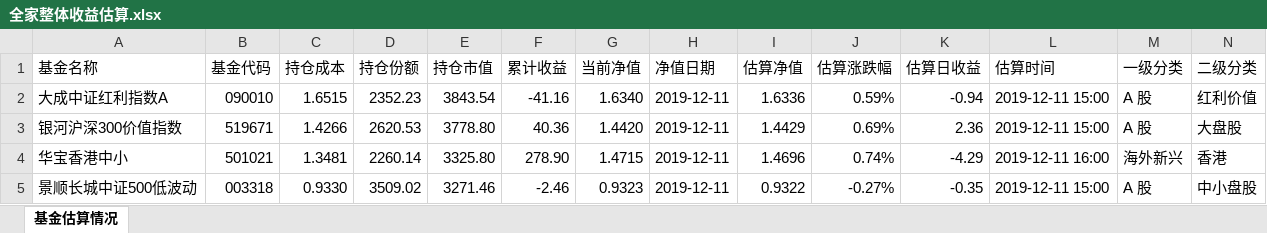
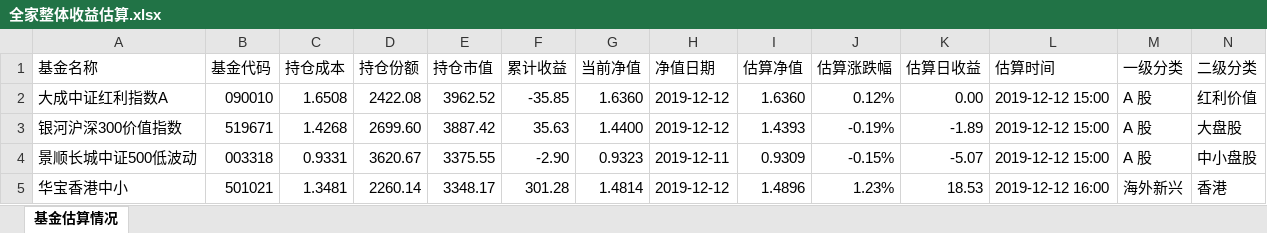
Before and after one commit to klq26/finance-data, an Excel workbook: scripts/output/201912/全家/全家整体收益估算.xlsx, sheet 基金估算情况, drawn as a sheet; only a part is shown; values as stored, in another font and other column widths than the file's, no cell formats; removed rows and columns are numbered as before the commit, all else as after; rows hold the shown columns only; the diff covers the shown part only; the diff names each change by its address in the sheet, - before the commit and + after, or states it on an @@ line.

```diff
--- a/scripts/output/201912/全家/全家整体收益估算.xlsx (sheet 基金估算情况)
+++ b/scripts/output/201912/全家/全家整体收益估算.xlsx (sheet 基金估算情况)
-C2 (持仓成本): 1.6515
+C2 (持仓成本): 1.6508
-D2 (持仓份额): 2352.23
+D2 (持仓份额): 2422.08
-E2 (持仓市值): 3843.54
+E2 (持仓市值): 3962.52
-F2 (累计收益): -41.16
+F2 (累计收益): -35.85
-G2 (当前净值): 1.6340
+G2 (当前净值): 1.6360
-H2:H3 (净值日期): 2019-12-11
+H2:H3 (净值日期): 2019-12-12
-I2 (估算净值): 1.6336
+I2 (估算净值): 1.6360
-J2 (估算涨跌幅): 0.59%
+J2 (估算涨跌幅): 0.12%
-K2 (估算日收益): -0.94
+K2 (估算日收益): 0.00
-L2:L3 (估算时间): 2019-12-11 15:00
+L2:L3 (估算时间): 2019-12-12 15:00
-C3 (持仓成本): 1.4266
+C3 (持仓成本): 1.4268
-D3 (持仓份额): 2620.53
+D3 (持仓份额): 2699.60
-E3 (持仓市值): 3778.80
+E3 (持仓市值): 3887.42
-F3 (累计收益): 40.36
+F3 (累计收益): 35.63
-G3 (当前净值): 1.4420
+G3 (当前净值): 1.4400
-I3 (估算净值): 1.4429
+I3 (估算净值): 1.4393
-J3 (估算涨跌幅): 0.69%
+J3 (估算涨跌幅): -0.19%
-K3 (估算日收益): 2.36
+K3 (估算日收益): -1.89
+row 4: 景顺长城中证500低波动 | 003318 | 0.9331 | 3620.67 | 3375.55 | -2.90 | 0.9323 | 2019-12-11 | 0.9309 | -0.15% | -5.07 | 2019-12-12 15:00 | A 股 | 中小盘股
-E5 (持仓市值): 3325.80
+E5 (持仓市值): 3348.17
-F5 (累计收益): 278.90
+F5 (累计收益): 301.28
-G5 (当前净值): 1.4715
+G5 (当前净值): 1.4814
-H5 (净值日期): 2019-12-11
+H5 (净值日期): 2019-12-12
-I5 (估算净值): 1.4696
+I5 (估算净值): 1.4896
-J5 (估算涨跌幅): 0.74%
+J5 (估算涨跌幅): 1.23%
-K5 (估算日收益): -4.29
+K5 (估算日收益): 18.53
-L5 (估算时间): 2019-12-11 16:00
+L5 (估算时间): 2019-12-12 16:00
-row 5: 景顺长城中证500低波动 | 003318 | 0.9330 | 3509.02 | 3271.46 | -2.46 | 0.9323 | 2019-12-11 | 0.9322 | -0.27% | -0.35 | 2019-12-11 15:00 | A 股 | 中小盘股
```
Also changed, not shown: 3 added rows and 649 edited cells elsewhere in this sheet, cell formats, scripts/output/201912/全家/全家整体资产配置.xlsx, 13 other files.
